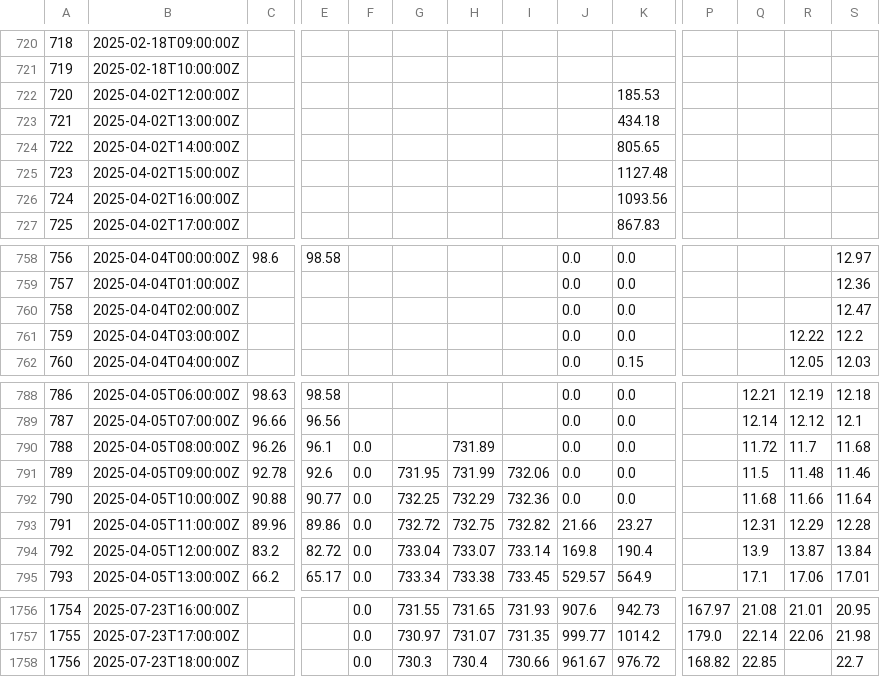
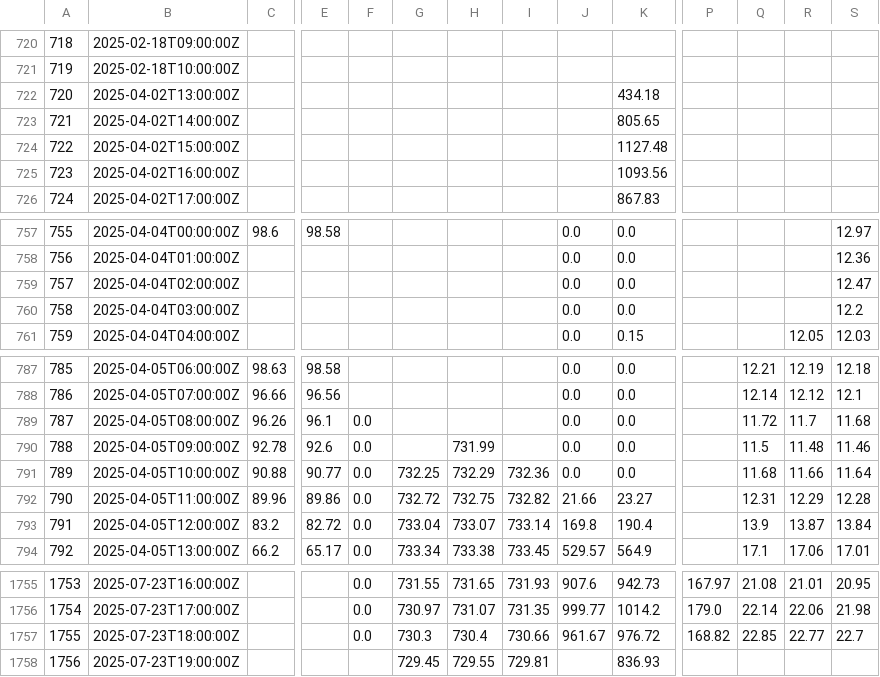
Before and after one commit to ccardenas93/weather_forecast, a CSV file: merged_data_export.csv, drawn as a sheet; only a part is shown, gaps mark what is left out; removed rows and columns are numbered as before the commit, all else as after; rows hold the shown columns only; the diff names each change by its address in the sheet, - before the commit and + after, or states it on an @@ line.

```diff
--- a/merged_data_export.csv
+++ b/merged_data_export.csv
-row 722: 720 | 2025-04-02T12:00:00Z |  |  |  |  |  |  |  | 185.53
@@ column A renumbered between rows 722 and 1757 @@
-R760: 12.22
+R760: (empty)
-H789: 731.89
+H789: (empty)
-G790: 731.95
+G790: (empty)
-I790: 732.06
+I790: (empty)
-R1757: (empty)
+R1757: 22.77
+row 1758: 1756 | 2025-07-23T19:00:00Z |  |  |  | 729.45 | 729.55 | 729.81 |  | 836.93
```
Also changed, not shown: 1 other file.
